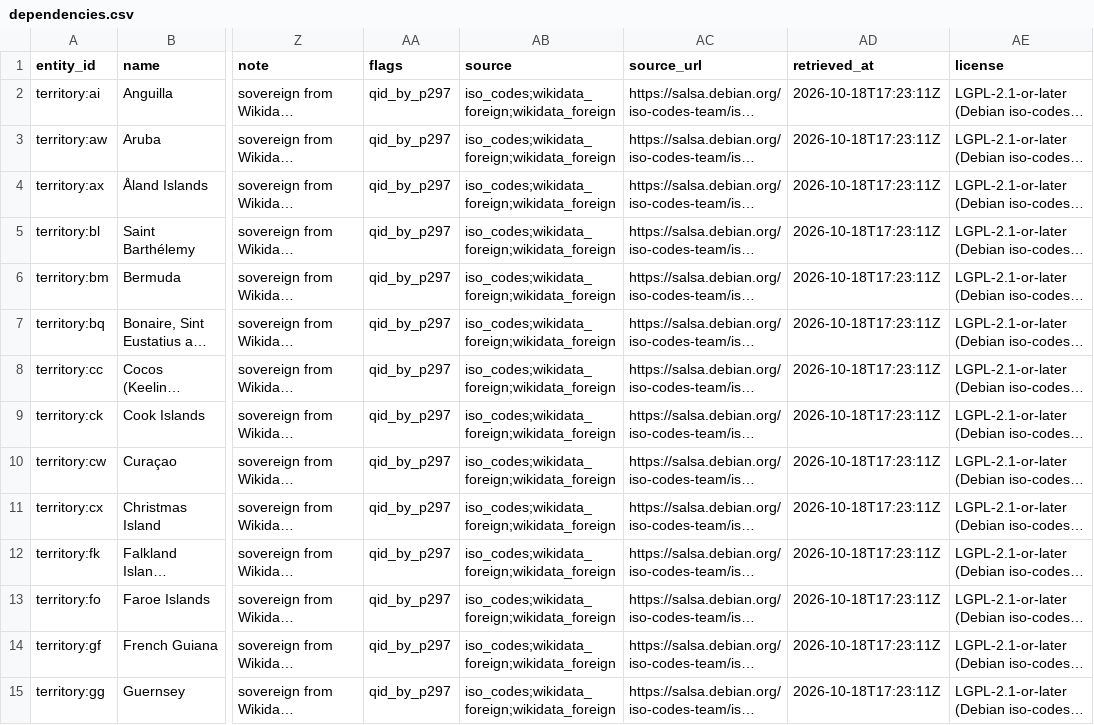
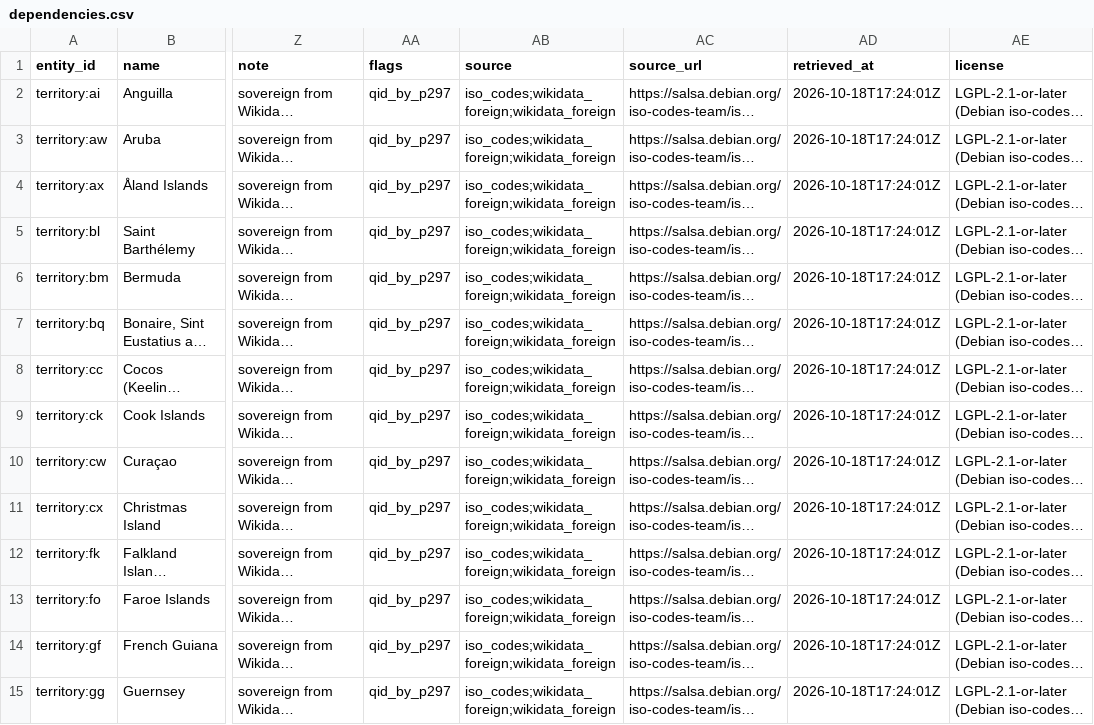
Before and after one commit to ge0r9b/us-districts, a CSV file: data-v3/institutions/governments/foreign/dependencies.csv, drawn as a sheet; only a part is shown, gaps mark what is left out; long unchanged cells end in …; the diff covers the shown part only; the diff names each change by its address in the sheet, - before the commit and + after, or states it on an @@ line.

```diff
--- a/data-v3/institutions/governments/foreign/dependencies.csv
+++ b/data-v3/institutions/governments/foreign/dependencies.csv
-AD2:AD15 (retrieved_at): 2026-10-18T17:23:11Z
+AD2:AD15 (retrieved_at): 2026-10-18T17:24:01Z
```
Also changed, not shown: 30 edited cells elsewhere in this file, data-v3/institutions/governments/foreign/nations.csv, data-v3/institutions/governments/sources.csv, 13 other files.
